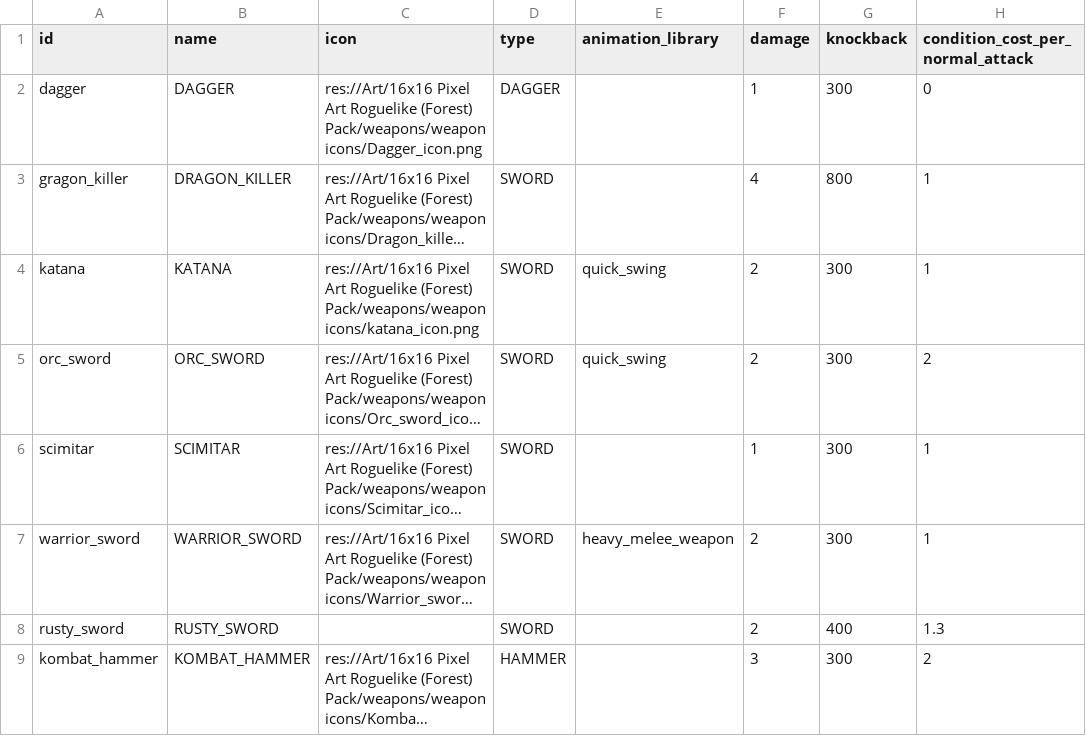
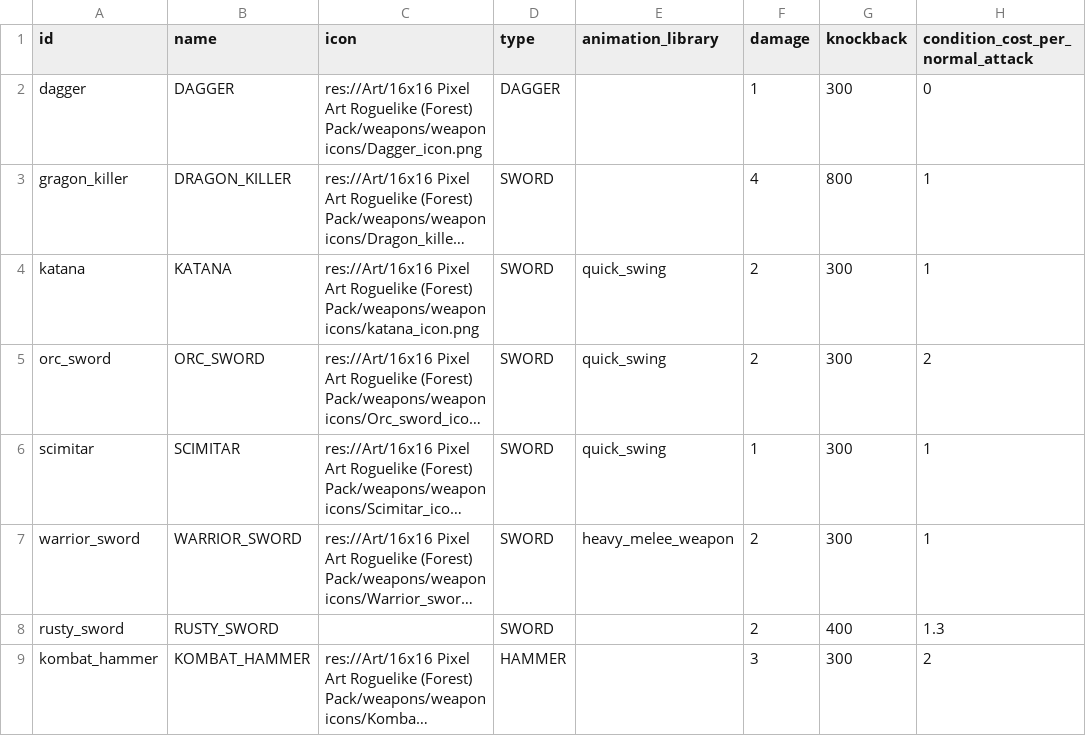
Before and after one commit to MateuSai/Where-is-the-Princess, a CSV file: Weapons/data/data.csv, drawn as a sheet; only a part is shown; long unchanged cells end in …; the diff names each change by its address in the sheet, - before the commit and + after, or states it on an @@ line.

```diff
--- a/Weapons/data/data.csv
+++ b/Weapons/data/data.csv
-E6 (animation_library): (empty)
+E6 (animation_library): quick_swing
```
Also changed, not shown: 1 other file.
